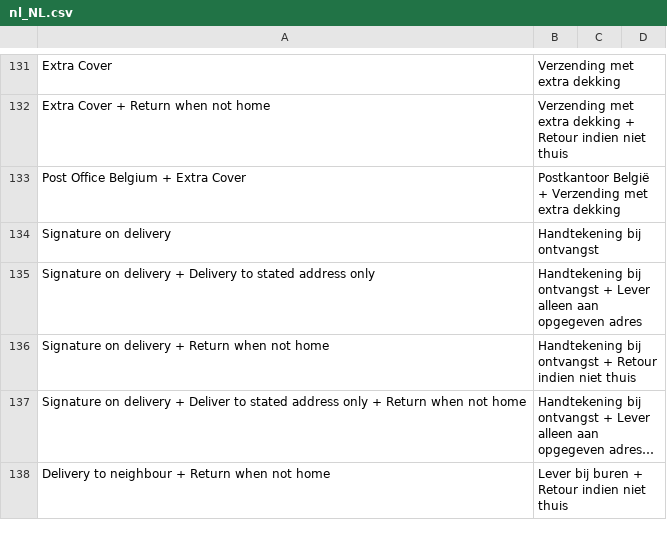
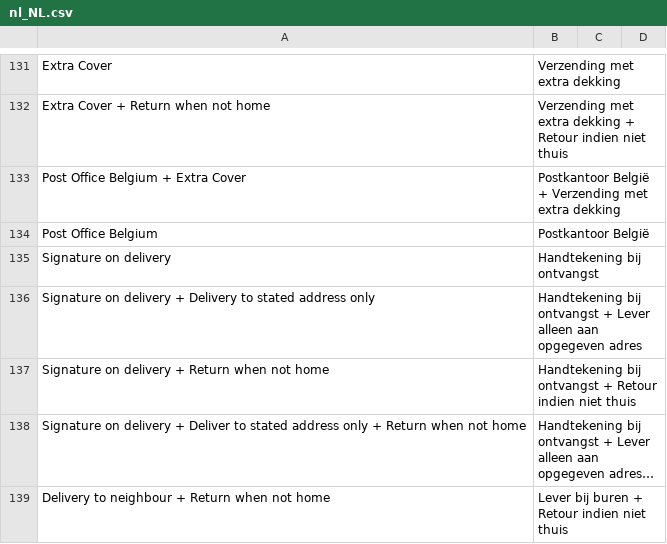
Before and after one commit to postnl/postnl-magento2, a CSV file: i18n/nl_NL.csv, drawn as a sheet; only a part is shown, gaps mark what is left out; long unchanged cells end in …; the diff names each change by its address in the sheet, - before the commit and + after, or states it on an @@ line.

```diff
--- a/i18n/nl_NL.csv
+++ b/i18n/nl_NL.csv
+row 134: Post Office Belgium | Postkantoor België
```
Also changed, not shown: 1 other file.
